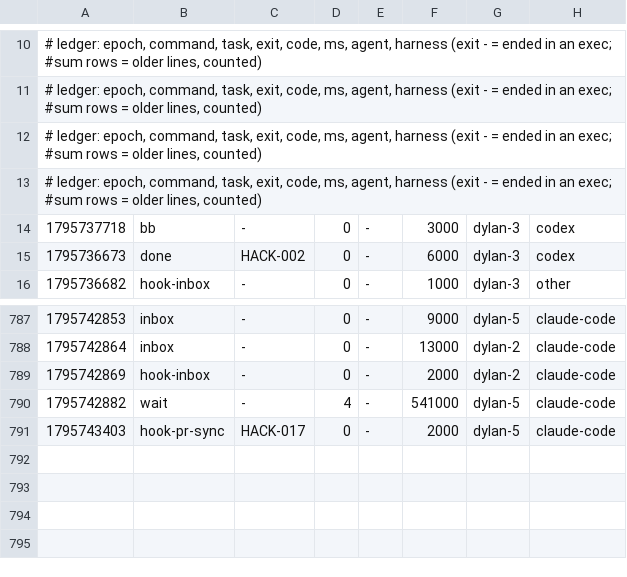
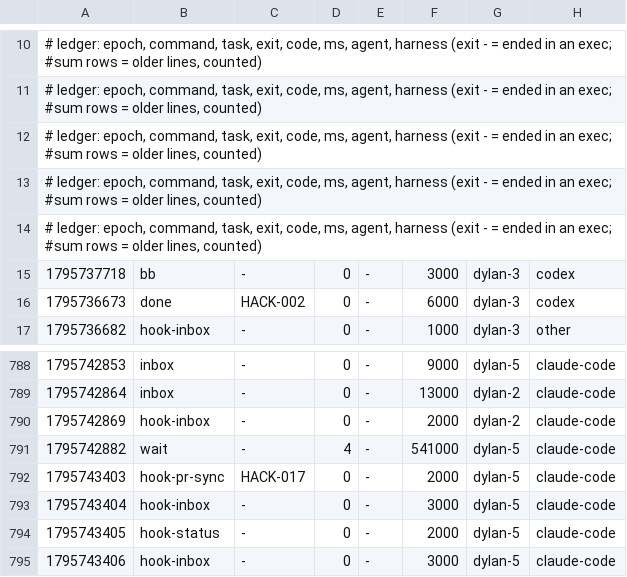
Before and after one commit to DylanMCDS/Negosocios, a TSV file: metrics/2026-11-27-29029.tsv, drawn as a sheet; only a part is shown, gaps mark what is left out; the diff names each change by its address in the sheet, - before the commit and + after, or states it on an @@ line.

Commit message:
uak: blackbox +1, metrics +3

```diff
--- a/metrics/2026-11-27-29029.tsv
+++ b/metrics/2026-11-27-29029.tsv
+row 14: # ledger: epoch, command, task, exit, code, ms, agent, harness (exit - = ended in an exec; #sum rows = older lines, counted)
+row 793: 1795743404 | hook-inbox | - | 0 | - | 3000 | dylan-5 | claude-code
+row 794: 1795743405 | hook-status | - | 0 | - | 2000 | dylan-5 | claude-code
+row 795: 1795743406 | hook-inbox | - | 0 | - | 3000 | dylan-5 | claude-code
```
Also changed, not shown: 1 other file.
